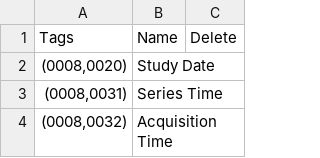
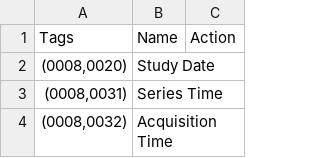
Before and after one commit to cati-neuroimaging/deidentification, a TSV file: deidentification/config/profiles/cati_collector.tsv, drawn as a sheet; only a part is shown.

Commit message:
Change tags configuration w actions like standard

```diff
--- a/deidentification/config/profiles/cati_collector.tsv
+++ b/deidentification/config/profiles/cati_collector.tsv
@@ -1,2 +1,2 @@
-Tags	Name	Delete
+Tags	Name	Action
 (0008,0020)	Study Date
```
Also changed, not shown: deidentification/config/profiles/data_sharing.tsv, 2 other files.
